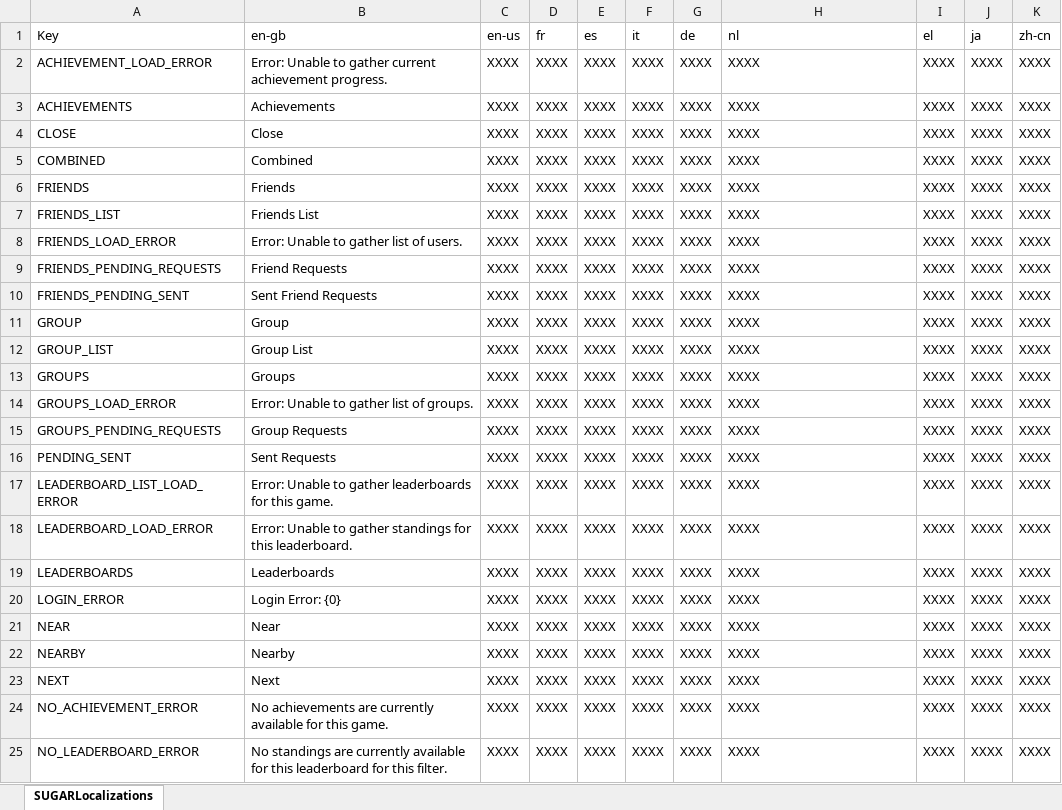
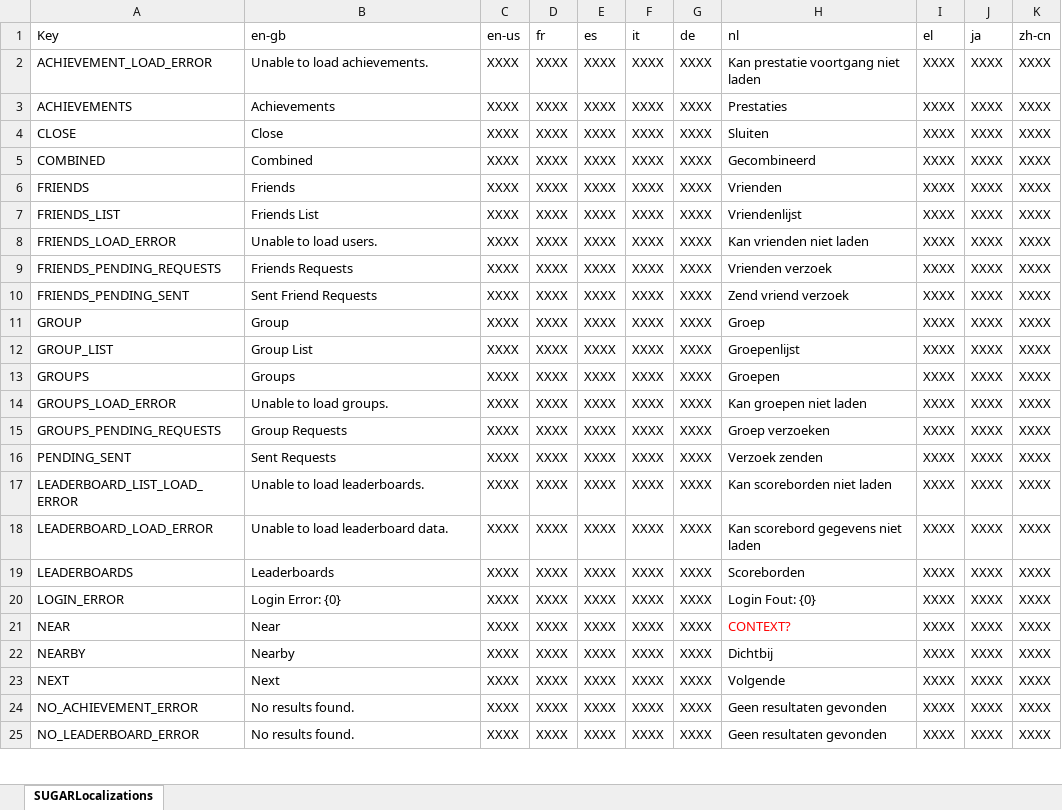
Before and after one commit to playgen/it-alert, an Excel workbook: Unity/Assets/Resources/Localization/SUGAR Unity Localization.xlsx, sheet SUGARLocalizations, drawn as a sheet; only a part is shown; values as stored, in another font and other column widths than the file's, no borders; charts and pictures not drawn; the diff covers the shown part only; the diff names each change by its address in the sheet, - before the commit and + after, or states it on an @@ line.

Commit message:
Settings functionality implemented where required, unused settings removed. Dutch localization added.

```diff
--- a/Unity/Assets/Resources/Localization/SUGAR Unity Localization.xlsx (sheet SUGARLocalizations)
+++ b/Unity/Assets/Resources/Localization/SUGAR Unity Localization.xlsx (sheet SUGARLocalizations)
-B2 (en-gb): Error: Unable to gather current achievement progress.
+B2 (en-gb): Unable to load achievements.
-H2 (nl): XXXX
+H2 (nl): Kan prestatie voortgang niet laden
-H3 (nl): XXXX
+H3 (nl): Prestaties
-H4 (nl): XXXX
+H4 (nl): Sluiten
-H5 (nl): XXXX
+H5 (nl): Gecombineerd
-H6 (nl): XXXX
+H6 (nl): Vrienden
-H7 (nl): XXXX
+H7 (nl): Vriendenlijst
-B8 (en-gb): Error: Unable to gather list of users.
+B8 (en-gb): Unable to load users.
-H8 (nl): XXXX
+H8 (nl): Kan vrienden niet laden
-B9 (en-gb): Friend Requests
+B9 (en-gb): Friends Requests
-H9 (nl): XXXX
+H9 (nl): Vrienden verzoek
-H10 (nl): XXXX
+H10 (nl): Zend vriend verzoek
-H11 (nl): XXXX
+H11 (nl): Groep
-H12 (nl): XXXX
+H12 (nl): Groepenlijst
-H13 (nl): XXXX
+H13 (nl): Groepen
-B14 (en-gb): Error: Unable to gather list of groups.
+B14 (en-gb): Unable to load groups.
-H14 (nl): XXXX
+H14 (nl): Kan groepen niet laden
-H15 (nl): XXXX
+H15 (nl): Groep verzoeken
-H16 (nl): XXXX
+H16 (nl): Verzoek zenden
-B17 (en-gb): Error: Unable to gather leaderboards for this game.
+B17 (en-gb): Unable to load leaderboards.
-H17 (nl): XXXX
+H17 (nl): Kan scoreborden niet laden
-B18 (en-gb): Error: Unable to gather standings for this leaderboard.
+B18 (en-gb): Unable to load leaderboard data.
-H18 (nl): XXXX
+H18 (nl): Kan scorebord gegevens niet laden
-H19 (nl): XXXX
+H19 (nl): Scoreborden
-H20 (nl): XXXX
+H20 (nl): Login Fout: {0}
-H21 (nl): XXXX
+H21 (nl): CONTEXT?
-H21 text colour: black
+H21 text colour: #FF0000
-H22 (nl): XXXX
+H22 (nl): Dichtbij
-H23 (nl): XXXX
+H23 (nl): Volgende
-B24 (en-gb): No achievements are currently available for this game.
+B24 (en-gb): No results found.
-H24:H25 (nl): XXXX
+H24:H25 (nl): Geen resultaten gevonden
-B25 (en-gb): No standings are currently available for this leaderboard for this filter.
+B25 (en-gb): No results found.
```
Also changed, not shown: 1 added row and 19 edited cells elsewhere in this sheet, charts or pictures, Unity/Assets/Resources/Localization/IT Alert UI Translation.xlsx, 7 other files.
